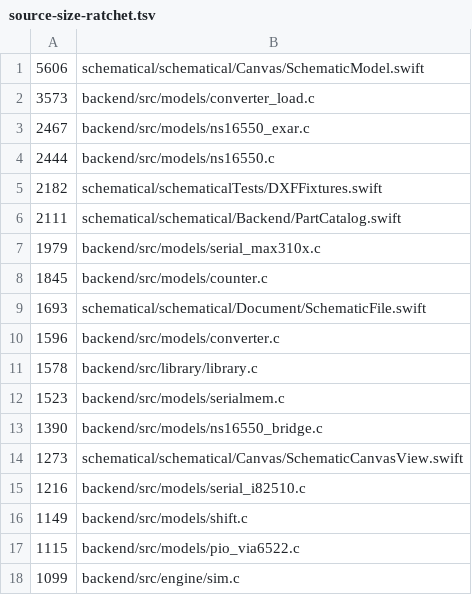
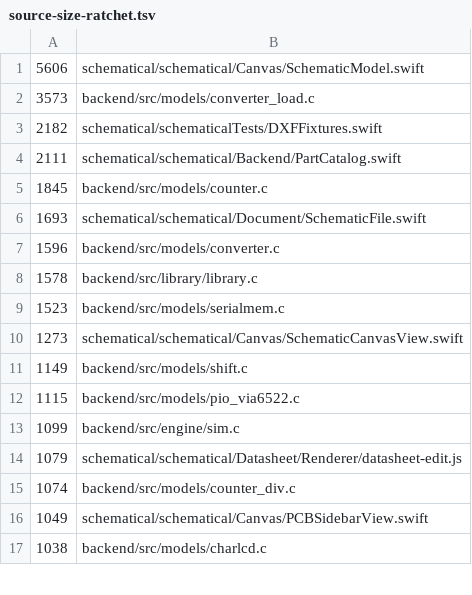
Before and after one commit to zaun/schematical, a TSV file: scripts/source-size-ratchet.tsv, drawn as a sheet; only a part is shown; the shorter side is filled out with more unchanged rows; the diff names each change by its address in the sheet, - before the commit and + after, or states it on an @@ line.

```diff
--- a/scripts/source-size-ratchet.tsv
+++ b/scripts/source-size-ratchet.tsv
-row 3: 2467 | backend/src/models/ns16550_exar.c
-row 4: 2444 | backend/src/models/ns16550.c
-row 7: 1979 | backend/src/models/serial_max310x.c
-row 13: 1390 | backend/src/models/ns16550_bridge.c
-row 15: 1216 | backend/src/models/serial_i82510.c
```
Also changed, not shown: scripts/coverage-ratchet.tsv, 25 other files.
